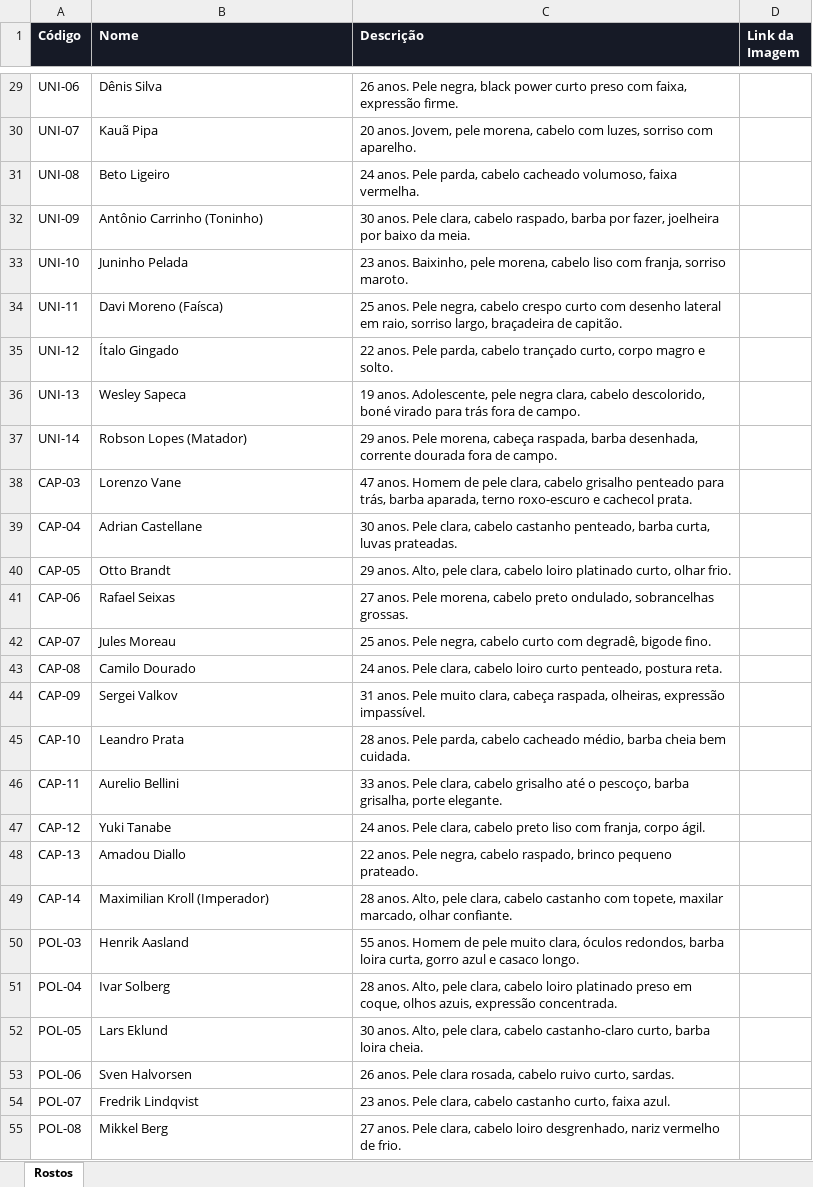
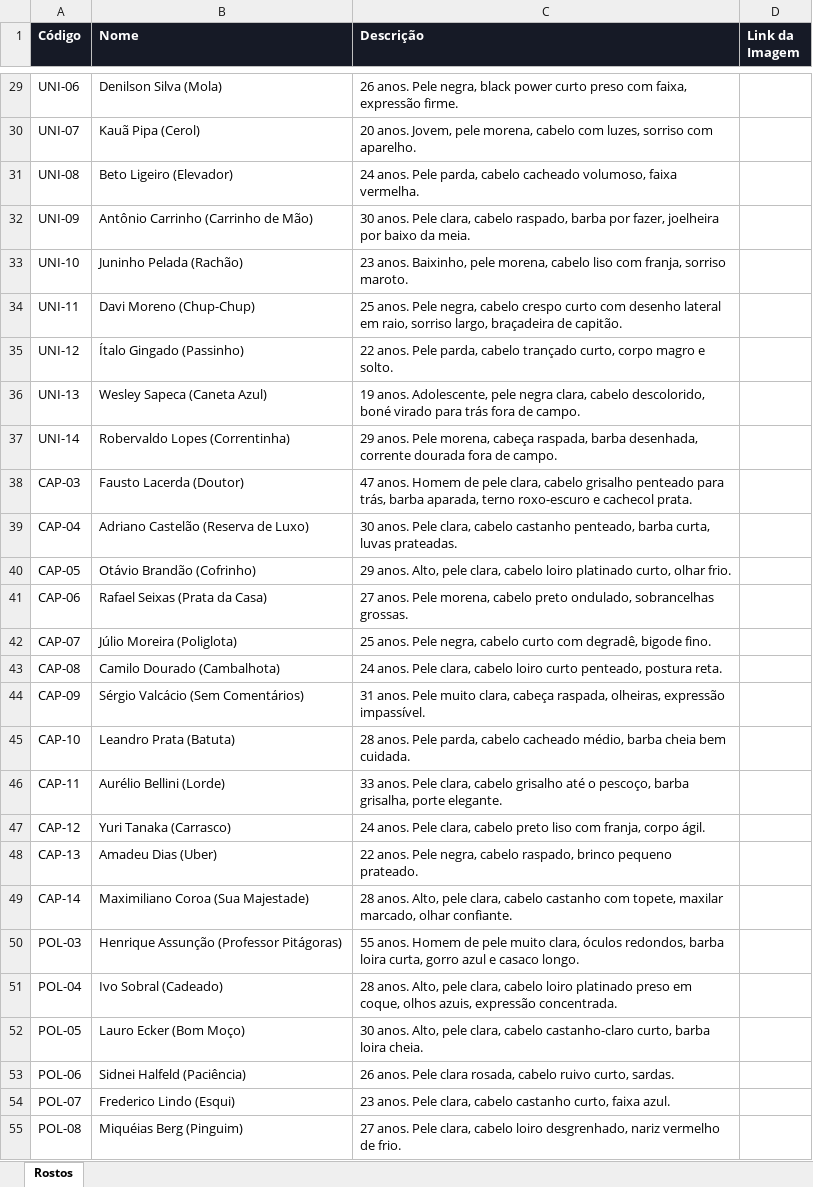
Before and after one commit to ferreiraeduardocosta/app_figurinha, an Excel workbook: docs/arte/Rostos_T1.xlsx, sheet Rostos, drawn as a sheet; only a part is shown, gaps mark what is left out; values as stored, in another font and other column widths than the file's, no borders; the diff covers the shown part only; the diff names each change by its address in the sheet, - before the commit and + after, or states it on an @@ line.

```diff
--- a/docs/arte/Rostos_T1.xlsx (sheet Rostos)
+++ b/docs/arte/Rostos_T1.xlsx (sheet Rostos)
-B29 (Nome): Dênis Silva
+B29 (Nome): Denilson Silva (Mola)
-B30 (Nome): Kauã Pipa
+B30 (Nome): Kauã Pipa (Cerol)
-B31 (Nome): Beto Ligeiro
+B31 (Nome): Beto Ligeiro (Elevador)
-B32 (Nome): Antônio Carrinho (Toninho)
+B32 (Nome): Antônio Carrinho (Carrinho de Mão)
-B33 (Nome): Juninho Pelada
+B33 (Nome): Juninho Pelada (Rachão)
-B34 (Nome): Davi Moreno (Faísca)
+B34 (Nome): Davi Moreno (Chup-Chup)
-B35 (Nome): Ítalo Gingado
+B35 (Nome): Ítalo Gingado (Passinho)
-B36 (Nome): Wesley Sapeca
+B36 (Nome): Wesley Sapeca (Caneta Azul)
-B37 (Nome): Robson Lopes (Matador)
+B37 (Nome): Robervaldo Lopes (Correntinha)
-B38 (Nome): Lorenzo Vane
+B38 (Nome): Fausto Lacerda (Doutor)
-B39 (Nome): Adrian Castellane
+B39 (Nome): Adriano Castelão (Reserva de Luxo)
-B40 (Nome): Otto Brandt
+B40 (Nome): Otávio Brandão (Cofrinho)
-B41 (Nome): Rafael Seixas
+B41 (Nome): Rafael Seixas (Prata da Casa)
-B42 (Nome): Jules Moreau
+B42 (Nome): Júlio Moreira (Poliglota)
-B43 (Nome): Camilo Dourado
+B43 (Nome): Camilo Dourado (Cambalhota)
-B44 (Nome): Sergei Valkov
+B44 (Nome): Sérgio Valcácio (Sem Comentários)
-B45 (Nome): Leandro Prata
+B45 (Nome): Leandro Prata (Batuta)
-B46 (Nome): Aurelio Bellini
+B46 (Nome): Aurélio Bellini (Lorde)
-B47 (Nome): Yuki Tanabe
+B47 (Nome): Yuri Tanaka (Carrasco)
-B48 (Nome): Amadou Diallo
+B48 (Nome): Amadeu Dias (Uber)
-B49 (Nome): Maximilian Kroll (Imperador)
+B49 (Nome): Maximiliano Coroa (Sua Majestade)
-B50 (Nome): Henrik Aasland
+B50 (Nome): Henrique Assunção (Professor Pitágoras)
-B51 (Nome): Ivar Solberg
+B51 (Nome): Ivo Sobral (Cadeado)
-B52 (Nome): Lars Eklund
+B52 (Nome): Lauro Ecker (Bom Moço)
-B53 (Nome): Sven Halvorsen
+B53 (Nome): Sidnei Halfeld (Paciência)
-B54 (Nome): Fredrik Lindqvist
+B54 (Nome): Frederico Lindo (Esqui)
-B55 (Nome): Mikkel Berg
+B55 (Nome): Miquéias Berg (Pinguim)
```
Also changed, not shown: 77 edited cells elsewhere in this sheet, docs/planilhas/Craques_da_Varzea_Fichas_T1.xlsx, 7 other files.
